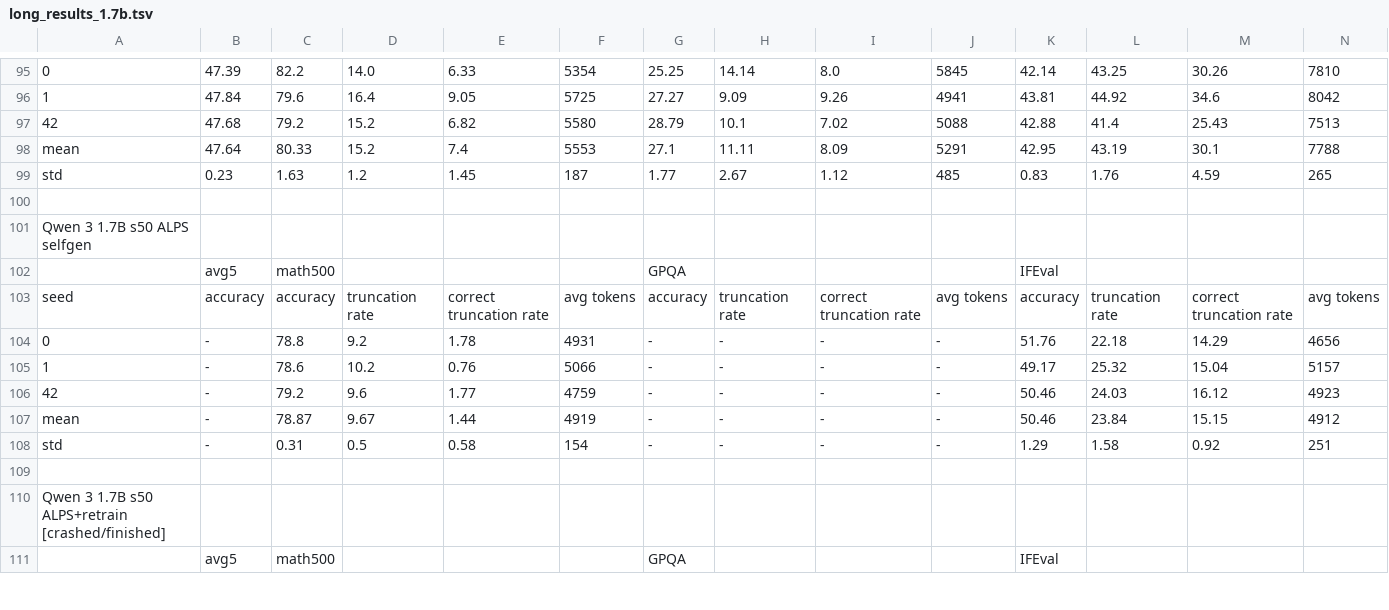
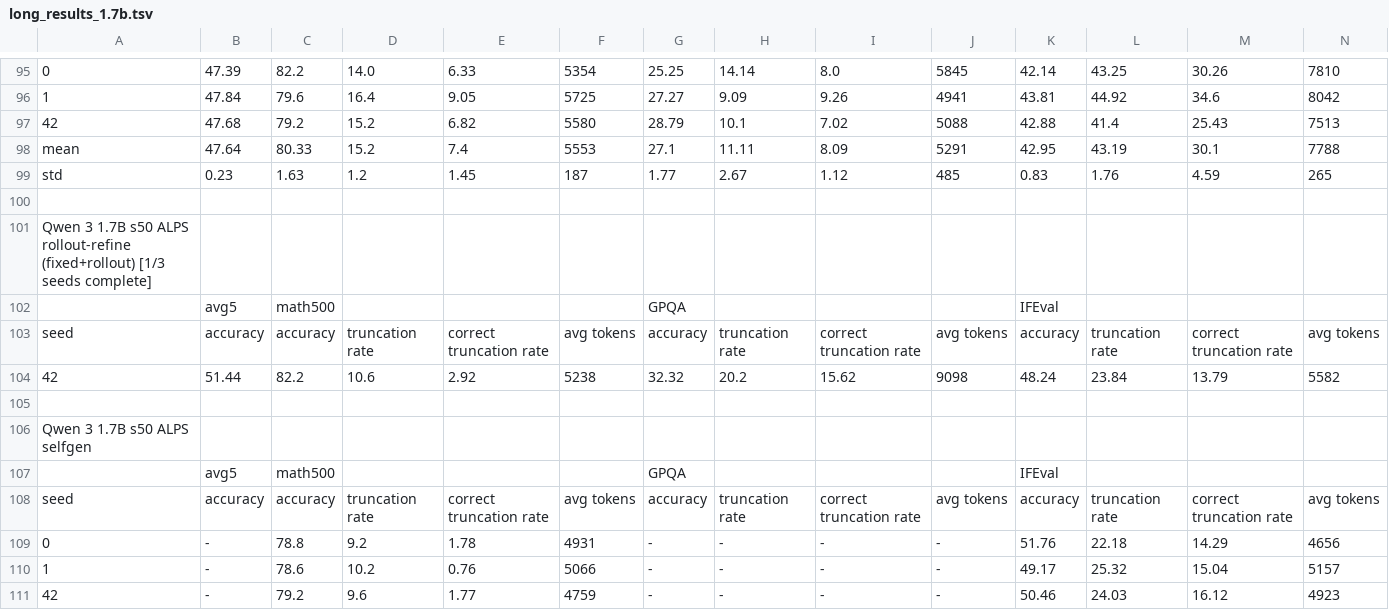
Before and after one commit to cosmos1030/onpolicyelsa_code, a TSV file: long_tsv_results/1.7b/long_results_1.7b.tsv, drawn as a sheet; only a part is shown, gaps mark what is left out; the shorter side is filled out with more unchanged rows; rows hold the shown columns only; the diff names each change by its address in the sheet, - before the commit and + after, or states it on an @@ line.

Commit message:
harvest: refreshed long/strict TSVs (2026-10-09 09:32:42)

```diff
--- a/long_tsv_results/1.7b/long_results_1.7b.tsv
+++ b/long_tsv_results/1.7b/long_results_1.7b.tsv
+row 101: Qwen 3 1.7B s50 ALPS rollout-refine (fixed+rollout) [1/3 seeds complete]
+row 102:  | avg5 | math500 |  |  |  | GPQA |  |  |  | IFEval
+row 103: seed | accuracy | accuracy | truncation rate | correct truncation rate | avg tokens | accuracy | truncation rate | correct truncation rate | avg tokens | accuracy | truncation rate | correct truncation rate | avg tokens
+row 104: 42 | 51.44 | 82.2 | 10.6 | 2.92 | 5238 | 32.32 | 20.2 | 15.62 | 9098 | 48.24 | 23.84 | 13.79 | 5582
+row 105: (empty)
```
Also changed, not shown: long_tsv_results/1.7b/runs_1.7b.tsv, long_tsv_results/4b/long_results_4b.tsv, 3 other files.
